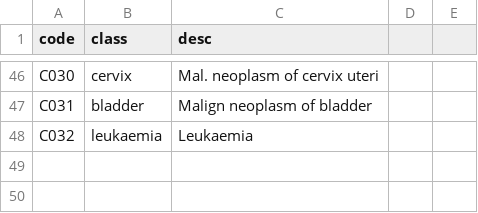
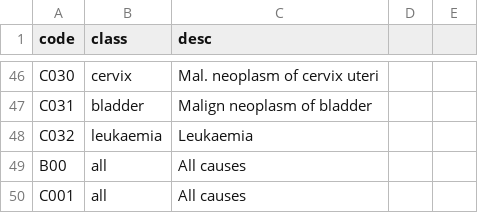
Before and after one commit to ancodia/cancer_death_analytics, a CSV file: resources/icd_code_lookup/icd_9_cancer_codes.csv, drawn as a sheet; only a part is shown, gaps mark what is left out; the diff names each change by its address in the sheet, - before the commit and + after, or states it on an @@ line.

```diff
--- a/resources/icd_code_lookup/icd_9_cancer_codes.csv
+++ b/resources/icd_code_lookup/icd_9_cancer_codes.csv
+row 49: B00 | all | All causes
+row 50: C001 | all | All causes
```
Also changed, not shown: resources/icd_code_lookup/icd_10_cancer_codes_combined.csv, resources/icd_code_lookup/icd_7_cancer_codes.csv, 5 other files.
